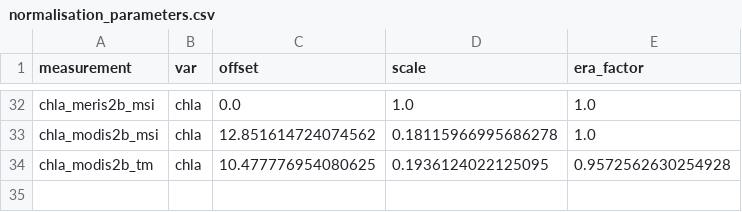
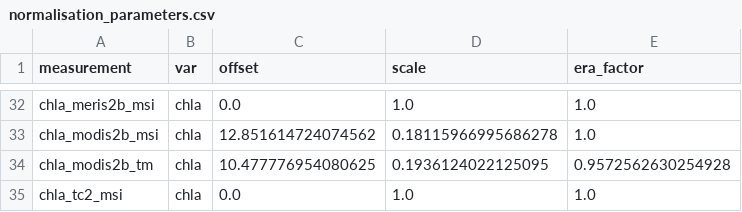
Before and after one commit to digitalearthafrica/deafrica_water_quality, a CSV file: src/water_quality/data/normalisation_parameters.csv, drawn as a sheet; only a part is shown, gaps mark what is left out.

Commit message:
Integrate chla_tc2_msi algorithm into src

```diff
--- a/src/water_quality/data/normalisation_parameters.csv
+++ b/src/water_quality/data/normalisation_parameters.csv
@@ -34 +34,2 @@ chla_modis2b_msi,chla,12.851614724074562,0.18115966995686278,1.0
 chla_modis2b_tm,chla,10.477776954080625,0.1936124022125095,0.9572562630254928
+chla_tc2_msi,chla,0.0,1.0,1.0
```
Also changed, not shown: src/water_quality/data/targ_ref_lookup.csv, 1 other file.
